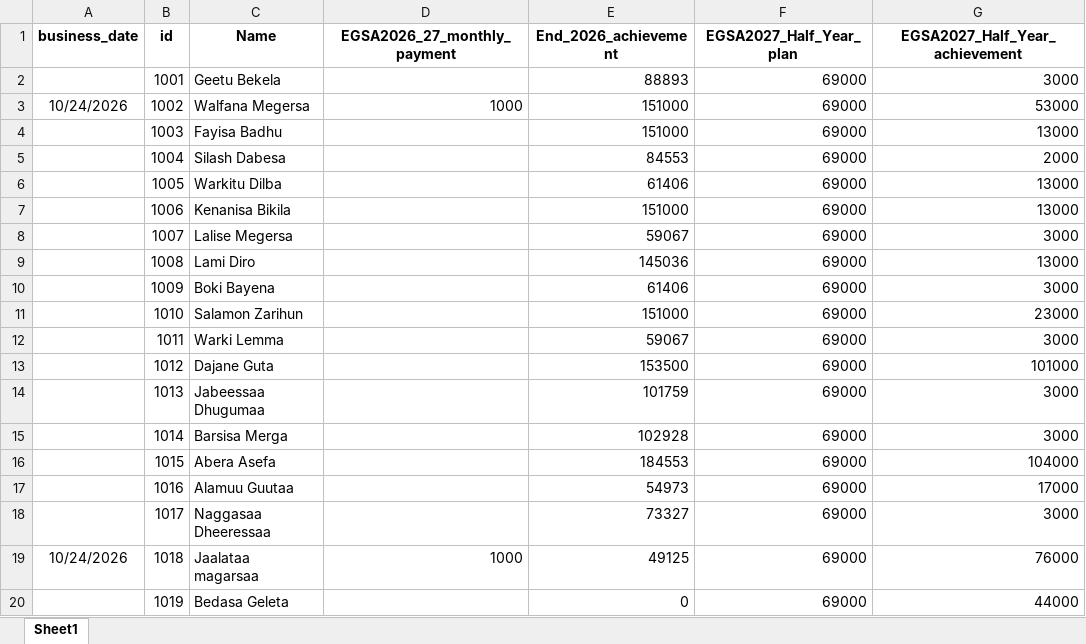
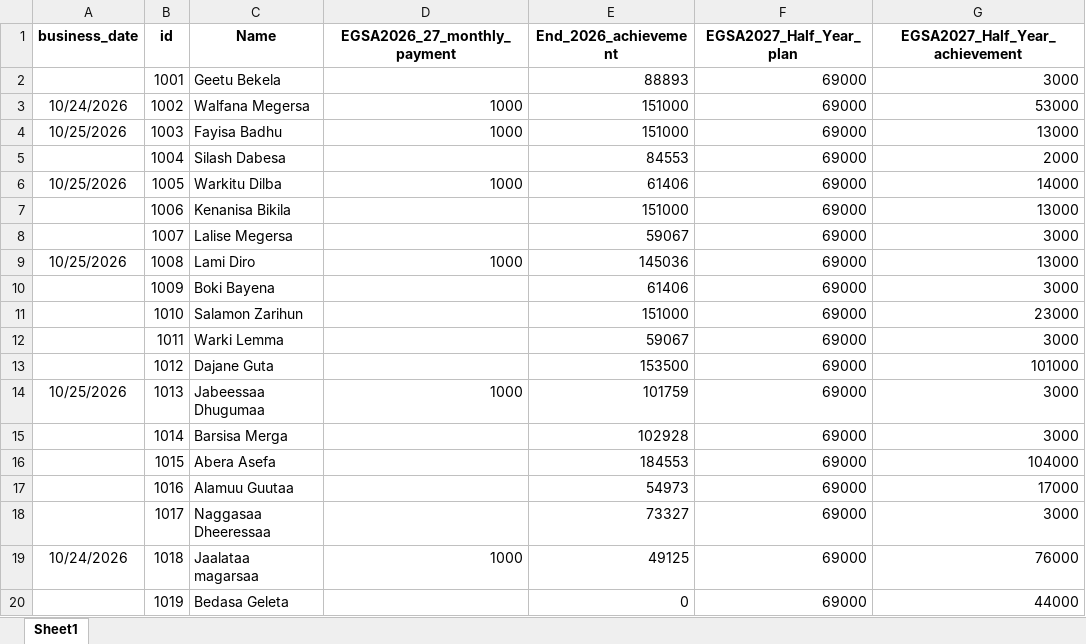
Before and after one commit to Walfaanaa/monthly-report, an Excel workbook: EGSA2026_27_Monthly_report.xlsx, sheet Sheet1, drawn as a sheet; only a part is shown; values as stored, in another font and other column widths than the file's, no borders; the diff covers the shown part only; the diff names each change by its address in the sheet, - before the commit and + after, or states it on an @@ line.

```diff
--- a/EGSA2026_27_Monthly_report.xlsx (sheet Sheet1)
+++ b/EGSA2026_27_Monthly_report.xlsx (sheet Sheet1)
-A4 (business_date): (empty)
+A4 (business_date): 10/25/2026
-D4 (EGSA2026_27_monthly_payment): (empty)
+D4 (EGSA2026_27_monthly_payment): 1000
-A6 (business_date): (empty)
+A6 (business_date): 10/25/2026
-D6 (EGSA2026_27_monthly_payment): (empty)
+D6 (EGSA2026_27_monthly_payment): 1000
-G6 (EGSA2027_Half_Year_achievement): 13000
+G6 (EGSA2027_Half_Year_achievement): 14000
-A9 (business_date): (empty)
+A9 (business_date): 10/25/2026
-D9 (EGSA2026_27_monthly_payment): (empty)
+D9 (EGSA2026_27_monthly_payment): 1000
-A14 (business_date): (empty)
+A14 (business_date): 10/25/2026
-D14 (EGSA2026_27_monthly_payment): (empty)
+D14 (EGSA2026_27_monthly_payment): 1000
```
Also changed, not shown: 1 added row and 6 edited cells elsewhere in this sheet.
